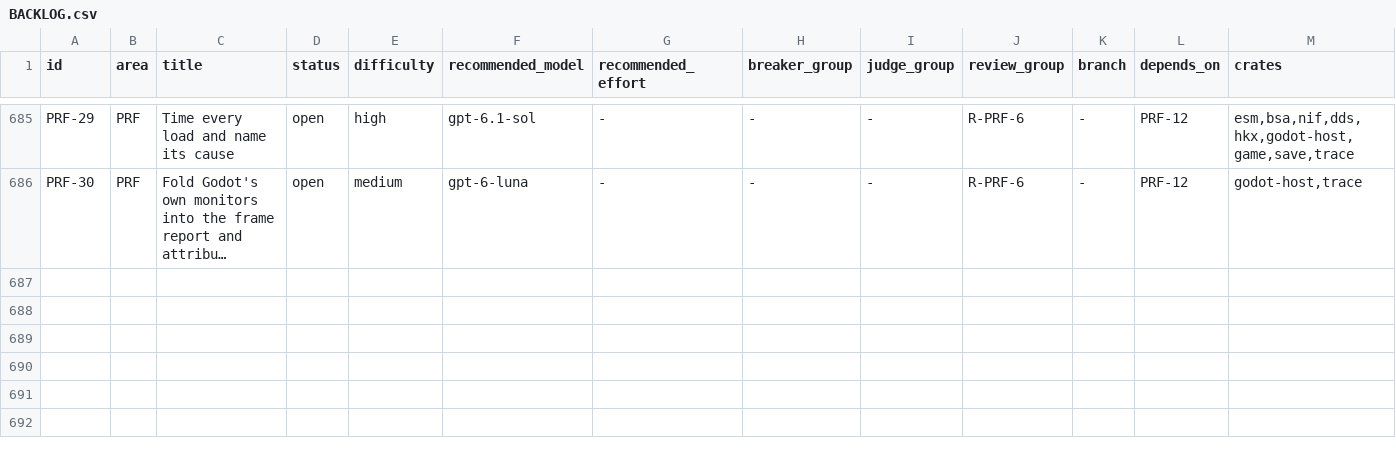
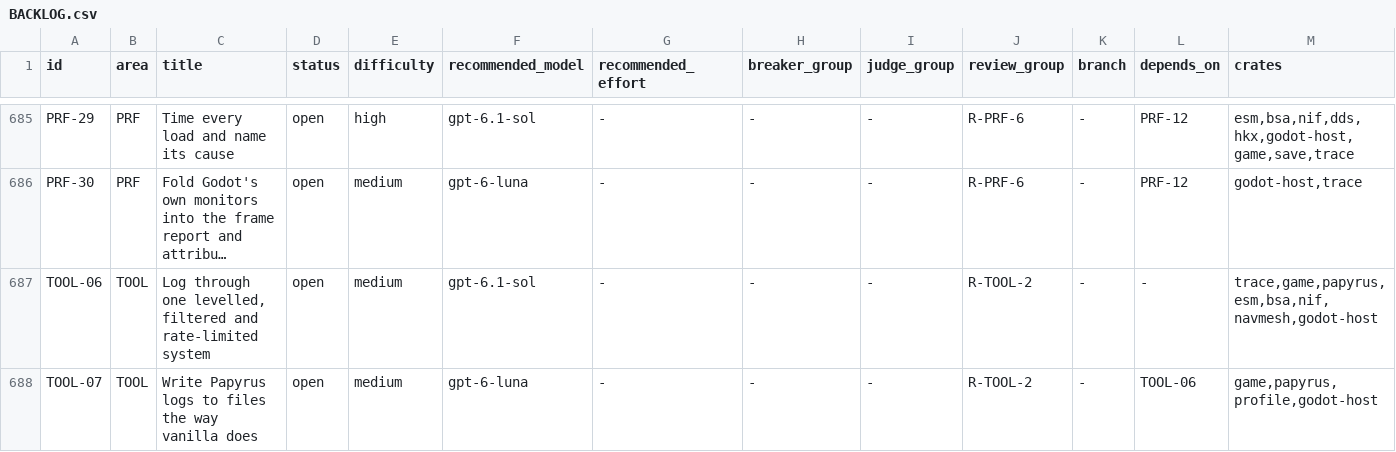
Before and after one commit to earthbone/earthbone-engine, a CSV file: BACKLOG.csv, drawn as a sheet; only a part is shown, gaps mark what is left out; long unchanged cells end in …; rows hold the shown columns only; the diff names each change by its address in the sheet, - before the commit and + after, or states it on an @@ line.

Commit message:
Lead, 2026-10-03: user asked how logging and verbosity work. Today there is no logging crate, about 20 println and eprintln sites in library crates, godot_error in godot-host, and Papyrus traces never reach a file.

```diff
--- a/BACKLOG.csv
+++ b/BACKLOG.csv
+row 687: TOOL-06 | TOOL | Log through one levelled, filtered and rate-limited system | open | medium | gpt-6.1-sol | - | - | - | R-TOOL-2 | - | - | trace,game,papyrus,esm,bsa,nif,navmesh,godot-host
+row 688: TOOL-07 | TOOL | Write Papyrus logs to files the way vanilla does | open | medium | gpt-6-luna | - | - | - | R-TOOL-2 | - | TOOL-06 | game,papyrus,profile,godot-host
```
